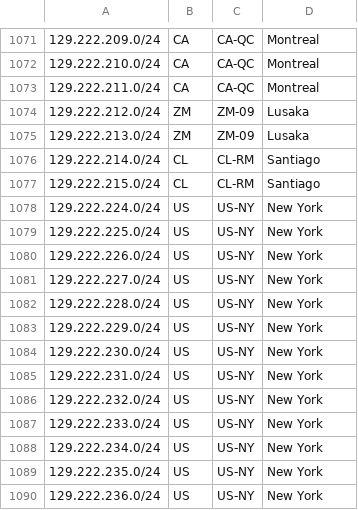
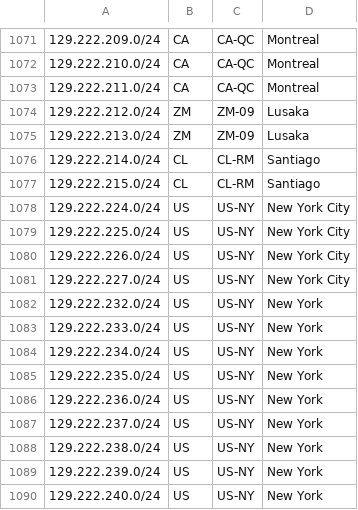
Before and after one commit to fartbagxp/aas-cidr-ranges, a CSV file: data/raw/starlink.csv, drawn as a sheet; only a part is shown, gaps mark what is left out; the shorter side is filled out with more unchanged rows.

```diff
--- a/data/raw/starlink.csv
+++ b/data/raw/starlink.csv
@@ -1077,10 +1077,6 @@
 129.222.215.0/24,CL,CL-RM,Santiago,
-129.222.224.0/24,US,US-NY,New York,
-129.222.225.0/24,US,US-NY,New York,
-129.222.226.0/24,US,US-NY,New York,
-129.222.227.0/24,US,US-NY,New York,
-129.222.228.0/24,US,US-NY,New York,
-129.222.229.0/24,US,US-NY,New York,
-129.222.230.0/24,US,US-NY,New York,
-129.222.231.0/24,US,US-NY,New York,
+129.222.224.0/24,US,US-NY,New York City,
+129.222.225.0/24,US,US-NY,New York City,
+129.222.226.0/24,US,US-NY,New York City,
+129.222.227.0/24,US,US-NY,New York City,
 129.222.232.0/24,US,US-NY,New York,
```
Also changed, not shown: 30 other files.
